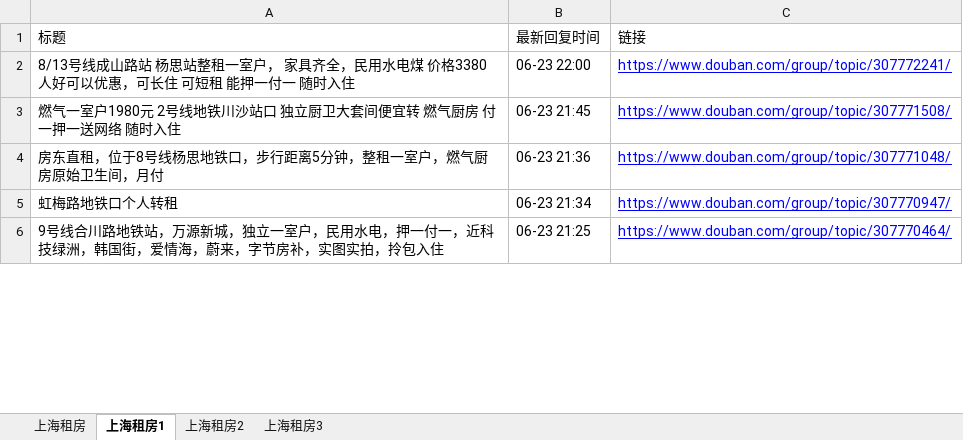
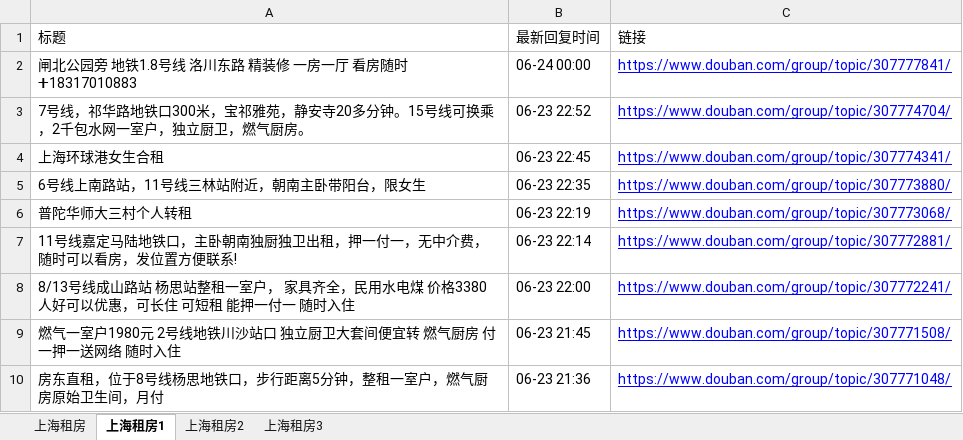
Before and after one commit to RyanShi0118/rent-info-crawler, an Excel workbook: douban_rent_info.xlsx, sheet 上海租房1, drawn as a sheet; only a part is shown; the shorter side is filled out with more unchanged rows; values as stored, in another font and other column widths than the file's, no borders; the diff names each change by its address in the sheet, - before the commit and + after, or states it on an @@ line.

```diff
--- a/douban_rent_info.xlsx (sheet 上海租房1)
+++ b/douban_rent_info.xlsx (sheet 上海租房1)
+row 2: 闸北公园旁 地铁1.8号线 洛川东路 精装修 一房一厅 看房随时 ➕18317010883 | 06-24 00:00 | https://www.douban.com/group/topic/307777841/
+row 3: 7号线，祁华路地铁口300米，宝祁雅苑，静安寺20多分钟。15号线可换乘，2千包水网一室户，独立厨卫，燃气厨房。 | 06-23 22:52 | https://www.douban.com/group/topic/307774704/
+row 4: 上海环球港女生合租 | 06-23 22:45 | https://www.douban.com/group/topic/307774341/
+row 5: 6号线上南路站，11号线三林站附近，朝南主卧带阳台，限女生 | 06-23 22:35 | https://www.douban.com/group/topic/307773880/
+row 6: 普陀华师大三村个人转租 | 06-23 22:19 | https://www.douban.com/group/topic/307773068/
+row 7: 11号线嘉定马陆地铁口，主卧朝南独厨独卫出租，押一付一，无中介费，随时可以看房，发位置方便联系! | 06-23 22:14 | https://www.douban.com/group/topic/307772881/
```
Also changed, not shown: sheet 上海租房, sheet 上海租房3, sheet 上海租房2, filtered_rent_info.xlsx, 1 other file.
